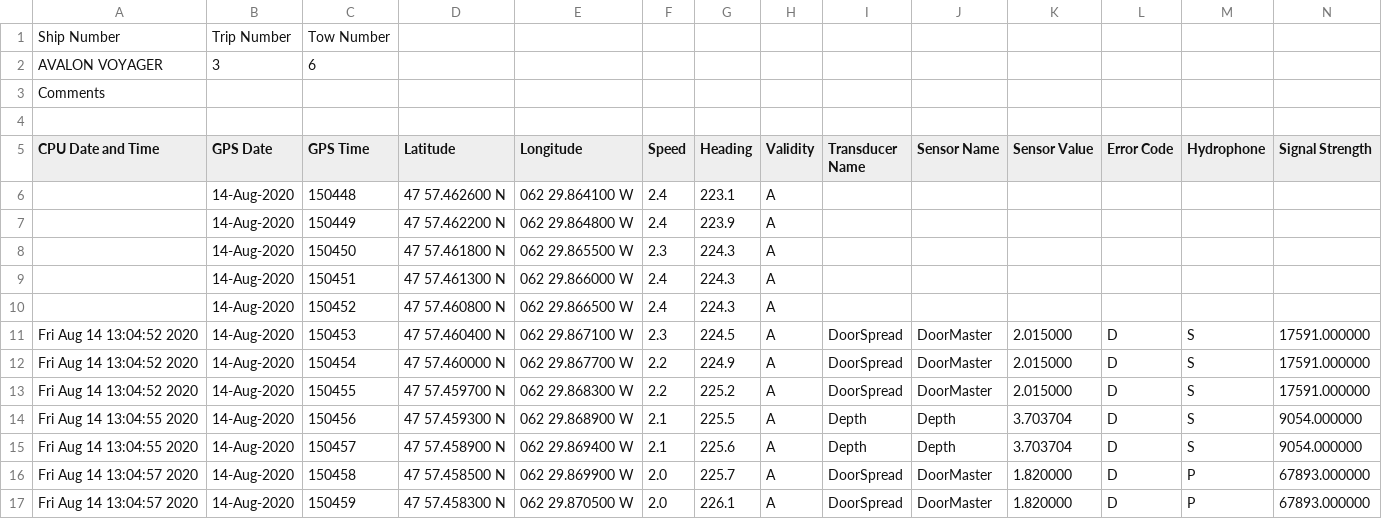
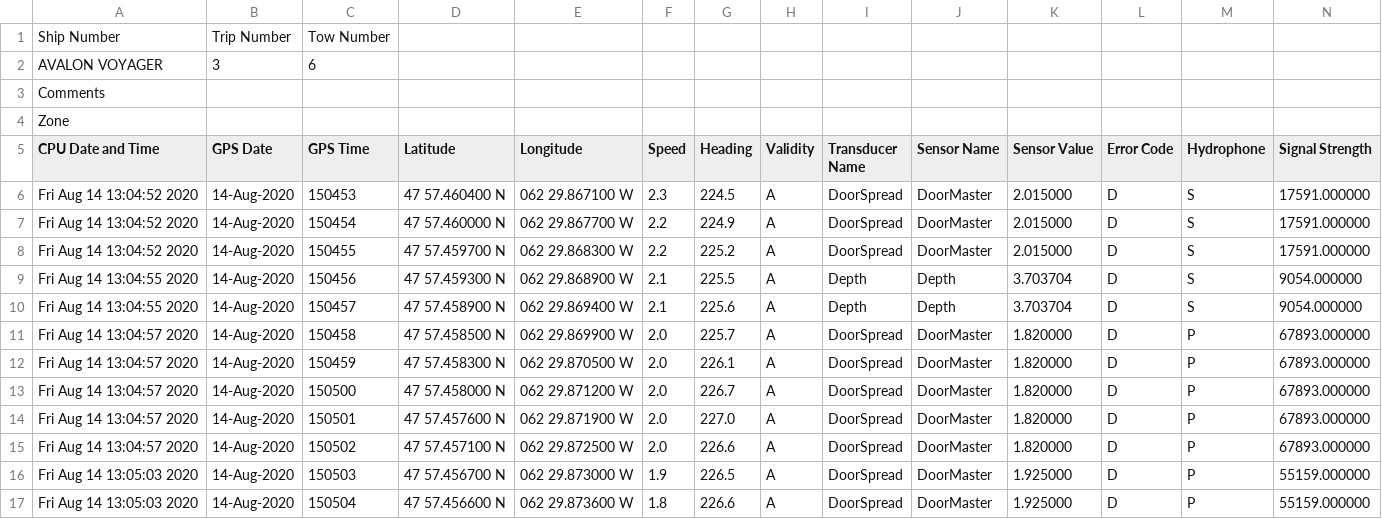
Before and after one commit to TobieSurette/snow-crab-stock-assessment-2020, a CSV file: data/esonar/GP204F.csv, drawn as a sheet; only a part is shown; the shorter side is filled out with more unchanged rows.

```diff
--- a/data/esonar/GP204F.csv
+++ b/data/esonar/GP204F.csv
@@ -3,9 +3,4 @@ AVALON VOYAGER,3,6
 Comments
-""
+"Zone"
 CPU Date and Time,GPS Date,GPS Time,Latitude,Longitude,Speed,Heading,Validity,Transducer Name,Sensor Name,Sensor Value,Error Code,Hydrophone,Signal Strength
-,14-Aug-2020,150448,47 57.462600 N,062 29.864100 W,2.4,223.1,A,,,,,,
-,14-Aug-2020,150449,47 57.462200 N,062 29.864800 W,2.4,223.9,A,,,,,,
-,14-Aug-2020,150450,47 57.461800 N,062 29.865500 W,2.3,224.3,A,,,,,,
-,14-Aug-2020,150451,47 57.461300 N,062 29.866000 W,2.4,224.3,A,,,,,,
-,14-Aug-2020,150452,47 57.460800 N,062 29.866500 W,2.4,224.3,A,,,,,,
 Fri Aug 14 13:04:52 2020,14-Aug-2020,150453,47 57.460400 N,062 29.867100 W,2.3,224.5,A,DoorSpread,DoorMaster,2.015000,D,S,17591.000000
```
Also changed, not shown: data/esonar/GP156F.csv, data/esonar/GP157F.csv, 34 other files.
